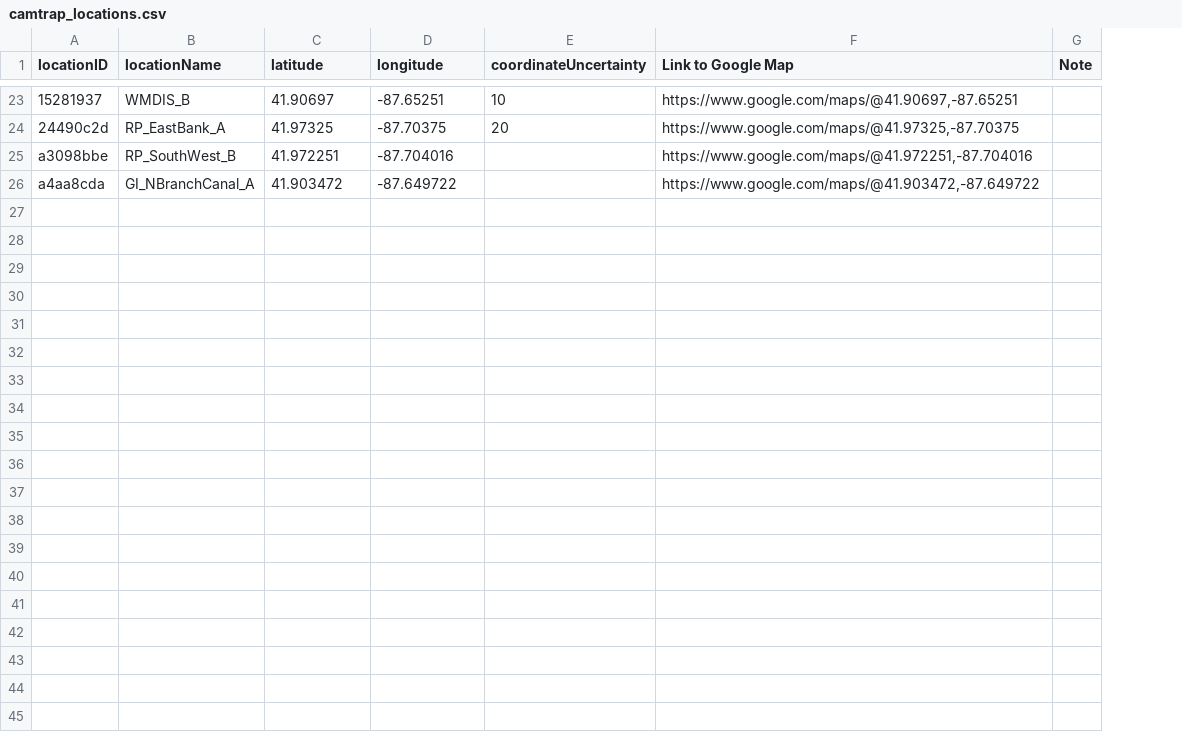
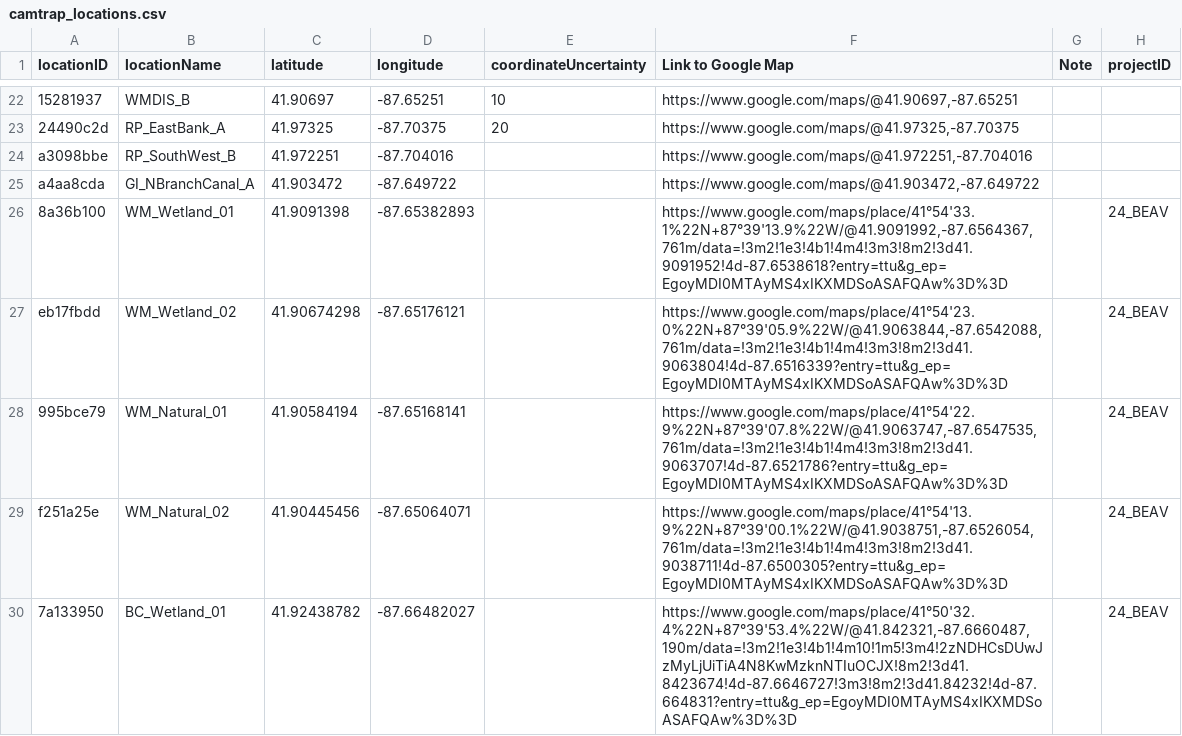
Before and after one commit to nkwsy/sdUploader, a CSV file: data/camtrap_locations.csv, drawn as a sheet; only a part is shown, gaps mark what is left out; the diff covers the shown part only; the diff names each change by its address in the sheet, - before the commit and + after, or states it on an @@ line.

Commit message:
Update lists for zones and cameras (#26)
* add new zones to location

* add camtrap-prep functions for csv setup

* add camtrap env info

* add vars for S3 and camtrap-dp run/skip

* add snapshots of location and camera IDs

* add camtrap function

* use loc if missing cam_id, TODO - refactor/consolidate deploy_id

* update location and camera lists

```diff
--- a/data/camtrap_locations.csv
+++ b/data/camtrap_locations.csv
+column H (projectID), empty
+row 26: 8a36b100 | WM_Wetland_01 | 41.9091398 | -87.65382893 |  | https://www.google.com/maps/place/41°54'33.1%22N+87°39'13.9%22W/@41.9091992,-87.6564367,761m/data=!3m2!1e3!4b1!4m4!3m3!8m2!3d41.9091952!4d-87.6538618?entry=ttu&g_ep=EgoyMDI0MTAyMS4xIKXMDSoASAFQAw%3D%3D |  | 24_BEAV
+row 27: eb17fbdd | WM_Wetland_02 | 41.90674298 | -87.65176121 |  | https://www.google.com/maps/place/41°54'23.0%22N+87°39'05.9%22W/@41.9063844,-87.6542088,761m/data=!3m2!1e3!4b1!4m4!3m3!8m2!3d41.9063804!4d-87.6516339?entry=ttu&g_ep=EgoyMDI0MTAyMS4xIKXMDSoASAFQAw%3D%3D |  | 24_BEAV
+row 28: 995bce79 | WM_Natural_01 | 41.90584194 | -87.65168141 |  | https://www.google.com/maps/place/41°54'22.9%22N+87°39'07.8%22W/@41.9063747,-87.6547535,761m/data=!3m2!1e3!4b1!4m4!3m3!8m2!3d41.9063707!4d-87.6521786?entry=ttu&g_ep=EgoyMDI0MTAyMS4xIKXMDSoASAFQAw%3D%3D |  | 24_BEAV
+row 29: f251a25e | WM_Natural_02 | 41.90445456 | -87.65064071 |  | https://www.google.com/maps/place/41°54'13.9%22N+87°39'00.1%22W/@41.9038751,-87.6526054,761m/data=!3m2!1e3!4b1!4m4!3m3!8m2!3d41.9038711!4d-87.6500305?entry=ttu&g_ep=EgoyMDI0MTAyMS4xIKXMDSoASAFQAw%3D%3D |  | 24_BEAV
+row 30: 7a133950 | BC_Wetland_01 | 41.92438782 | -87.66482027 |  | https://www.google.com/maps/place/41°50'32.4%22N+87°39'53.4%22W/@41.842321,-87.6660487,190m/data=!3m2!1e3!4b1!4m10!1m5!3m4!2zNDHCsDUwJzMyLjUiTiA4N8KwMzknNTIuOCJX!8m2!3d41.8423674!4d-87.6646727!3m3!8m2!3d41.84232!4d-87.664831?entry=ttu&g_ep=EgoyMDI0MTAyMS4xIKXMDSoASAFQAw%3D%3D |  | 24_BEAV
```
Also changed, not shown: 5 added rows, 1 removed row and 5 edited cells elsewhere in this file, data/camera_inventory.csv, 3 other files.
